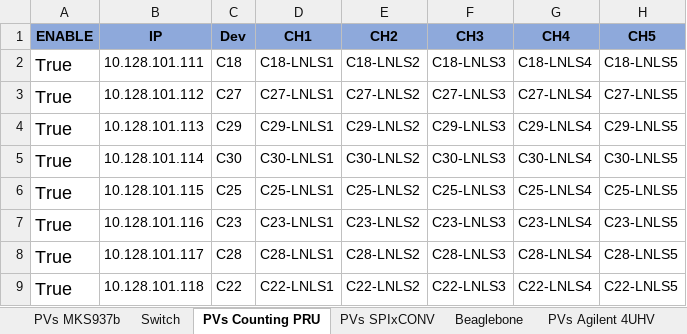
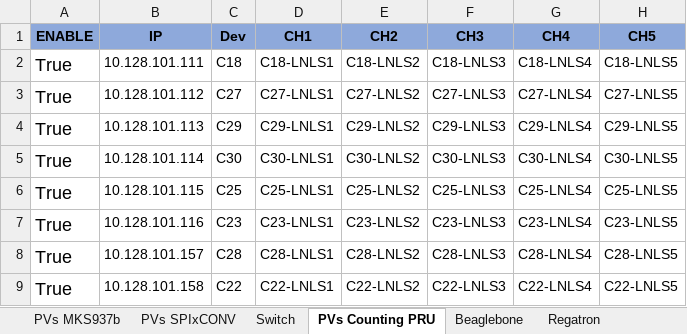
Before and after one commit to lnls-sirius/pydm-opi, an Excel workbook: Redes e Beaglebones.xlsx, sheet PVs Counting PRU, drawn as a sheet; only a part is shown; values as stored, in another font and other column widths than the file's, no borders; conditional formats not drawn; the diff names each change by its address in the sheet, - before the commit and + after, or states it on an @@ line.

```diff
--- a/Redes e Beaglebones.xlsx (sheet PVs Counting PRU)
+++ b/Redes e Beaglebones.xlsx (sheet PVs Counting PRU)
+sheet tab: Regatron
@@ sheet tab order changed: PVs MKS937b | PVs SPIxCONV | Switch | PVs Counting PRU | Beaglebone | Regatron @@
-B8 (IP): 10.128.101.117
+B8 (IP): 10.128.101.157
-B9 (IP): 10.128.101.118
+B9 (IP): 10.128.101.158
```
Also changed, not shown: sheet PVs MKS937b, sheet Beaglebone, sheet PVs Agilent 4UHV, sheet Switch, formulas that keep their value, 12 other files.
